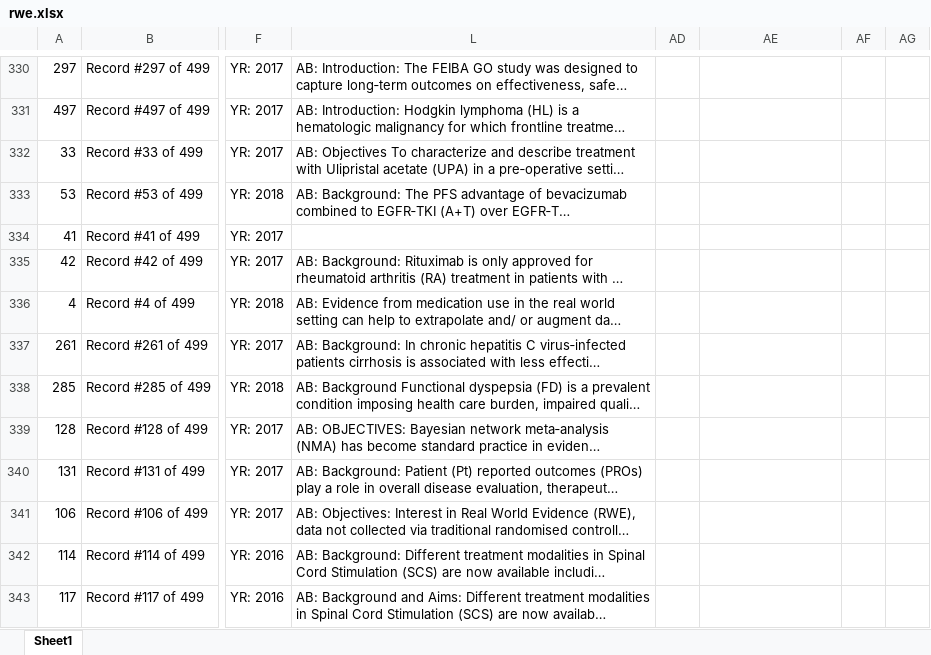
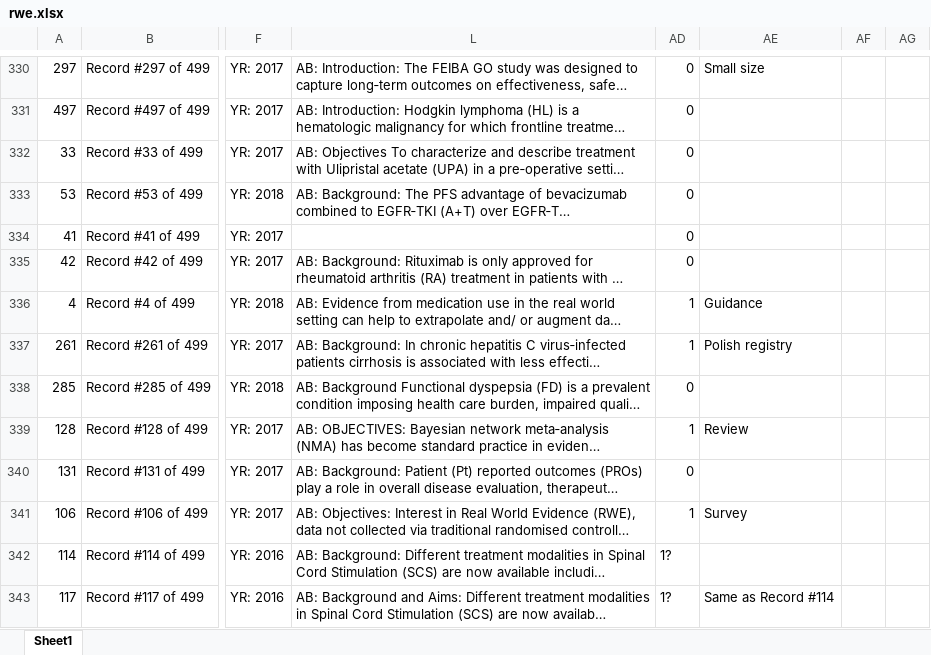
Before and after one commit to coursephd/PostgreSQL, an Excel workbook: thesis/ThesisRWEanalysis/rwe.xlsx, sheet Sheet1, drawn as a sheet; only a part is shown, gaps mark what is left out; long unchanged cells end in …; values as stored, in another font and other column widths than the file's, no borders; the diff covers the shown part only; the diff names each change by its address in the sheet, - before the commit and + after, or states it on an @@ line.

```diff
--- a/thesis/ThesisRWEanalysis/rwe.xlsx (sheet Sheet1)
+++ b/thesis/ThesisRWEanalysis/rwe.xlsx (sheet Sheet1)
-AD330:AD335: (empty)
+AD330:AD335: 0
-AE330: (empty)
+AE330: Small size
-AD336:AD337: (empty)
+AD336:AD337: 1
-AE336: (empty)
+AE336: Guidance
-AE337: (empty)
+AE337: Polish registry
-AD338: (empty)
+AD338: 0
-AD339: (empty)
+AD339: 1
-AE339: (empty)
+AE339: Review
-AD340: (empty)
+AD340: 0
-AD341: (empty)
+AD341: 1
-AE341: (empty)
+AE341: Survey
-AD342:AD343: (empty)
+AD342:AD343: 1?
-AE343: (empty)
+AE343: Same as Record #114
```
Also changed, not shown: 126 edited cells elsewhere in this sheet.
